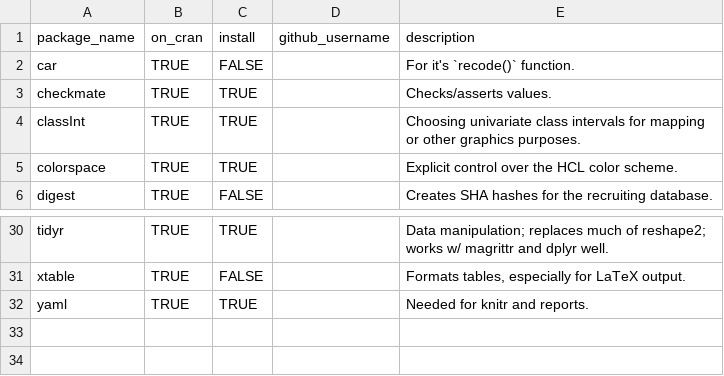
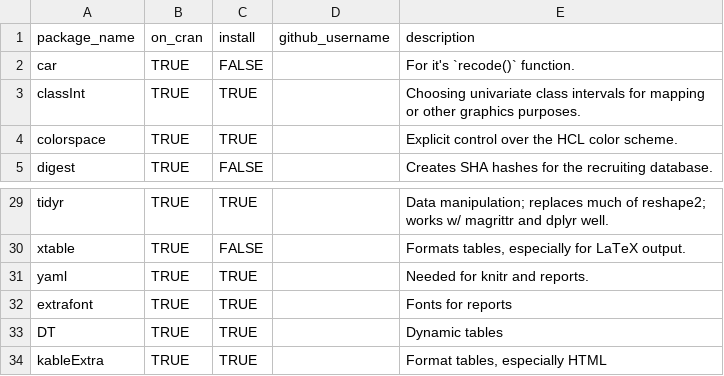
Before and after one commit to maelstrom-research/maelstrom-link-scales, a CSV file: utility/package-dependency-list.csv, drawn as a sheet; only a part is shown, gaps mark what is left out; removed rows and columns are numbered as before the commit, all else as after; the diff names each change by its address in the sheet, - before the commit and + after, or states it on an @@ line.

Commit message:
clean up utility

```diff
--- a/utility/package-dependency-list.csv
+++ b/utility/package-dependency-list.csv
-row 3: checkmate | TRUE | TRUE |  | Checks/asserts values.
+row 32: extrafont | TRUE | TRUE |  | Fonts for reports
+row 33: DT | TRUE | TRUE |  | Dynamic tables
+row 34: kableExtra | TRUE | TRUE |  | Format tables, especially HTML
```
Also changed, not shown: 6 other files.
